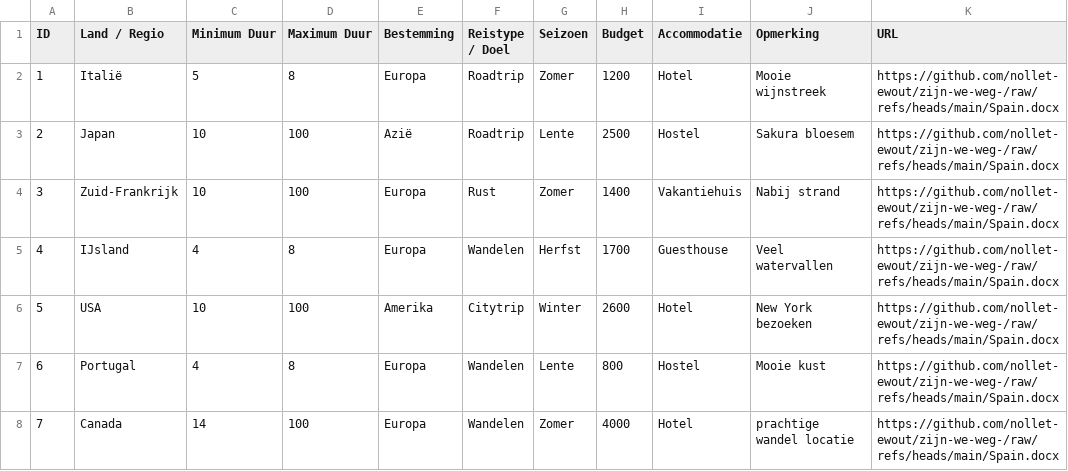
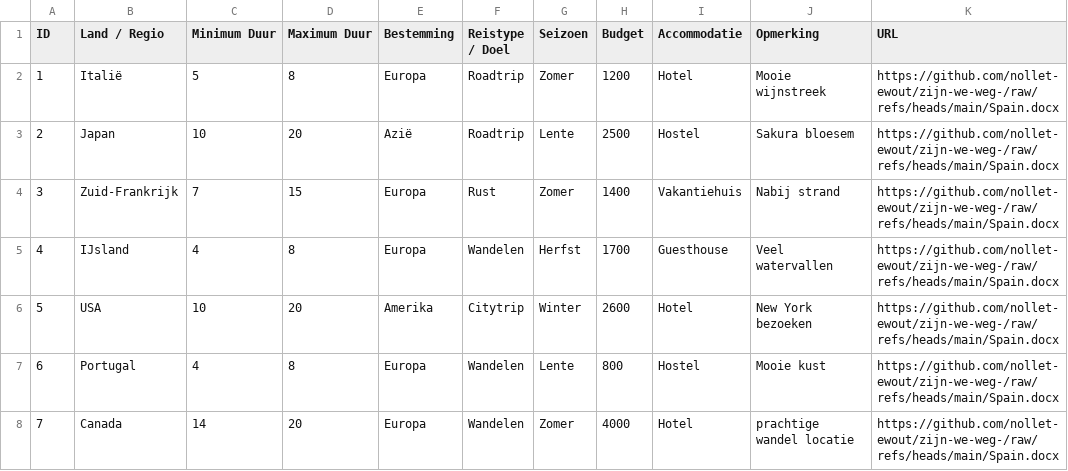
Before and after one commit to nollet-ewout/zijn-we-weg-, a CSV file: reislocatie_filter.csv, drawn as a sheet.

Commit message:
Update reislocatie_filter.csv

```diff
--- a/reislocatie_filter.csv
+++ b/reislocatie_filter.csv
@@ -2,7 +2,7 @@ ID,Land / Regio,Minimum Duur,Maximum Duur,Bestemming,Reistype / Doel,Seizoen,Bud
 1,Italië,5,8,Europa,Roadtrip,Zomer,1200,Hotel,Mooie wijnstreek,https://github.com/nollet-ewout/zijn-we-weg-/raw/refs/heads/main/Spain.docx
-2,Japan,10,100,Azië,Roadtrip,Lente,2500,Hostel,Sakura bloesem,https://github.com/nollet-ewout/zijn-we-weg-/raw/refs/heads/main/Spain.docx
-3,Zuid-Frankrijk,10,100,Europa,Rust,Zomer,1400,Vakantiehuis,Nabij strand,https://github.com/nollet-ewout/zijn-we-weg-/raw/refs/heads/main/Spain.docx
+2,Japan,10,20,Azië,Roadtrip,Lente,2500,Hostel,Sakura bloesem,https://github.com/nollet-ewout/zijn-we-weg-/raw/refs/heads/main/Spain.docx
+3,Zuid-Frankrijk,7,15,Europa,Rust,Zomer,1400,Vakantiehuis,Nabij strand,https://github.com/nollet-ewout/zijn-we-weg-/raw/refs/heads/main/Spain.docx
 4,IJsland,4,8,Europa,Wandelen,Herfst,1700,Guesthouse,Veel watervallen,https://github.com/nollet-ewout/zijn-we-weg-/raw/refs/heads/main/Spain.docx
-5,USA,10,100,Amerika,Citytrip,Winter,2600,Hotel,New York bezoeken,https://github.com/nollet-ewout/zijn-we-weg-/raw/refs/heads/main/Spain.docx
+5,USA,10,20,Amerika,Citytrip,Winter,2600,Hotel,New York bezoeken,https://github.com/nollet-ewout/zijn-we-weg-/raw/refs/heads/main/Spain.docx
 6,Portugal,4,8,Europa,Wandelen,Lente,800,Hostel,Mooie kust,https://github.com/nollet-ewout/zijn-we-weg-/raw/refs/heads/main/Spain.docx
-7,Canada,14,100,Europa,Wandelen,Zomer,4000,Hotel,prachtige wandel locatie,https://github.com/nollet-ewout/zijn-we-weg-/raw/refs/heads/main/Spain.docx
+7,Canada,14,20,Europa,Wandelen,Zomer,4000,Hotel,prachtige wandel locatie,https://github.com/nollet-ewout/zijn-we-weg-/raw/refs/heads/main/Spain.docx
```
